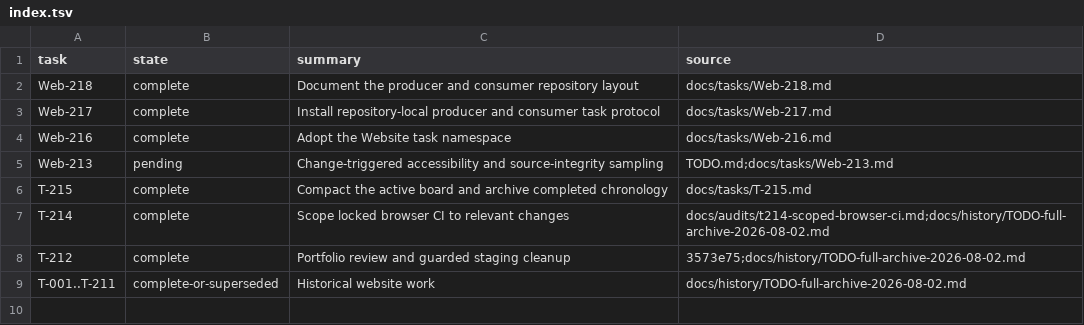
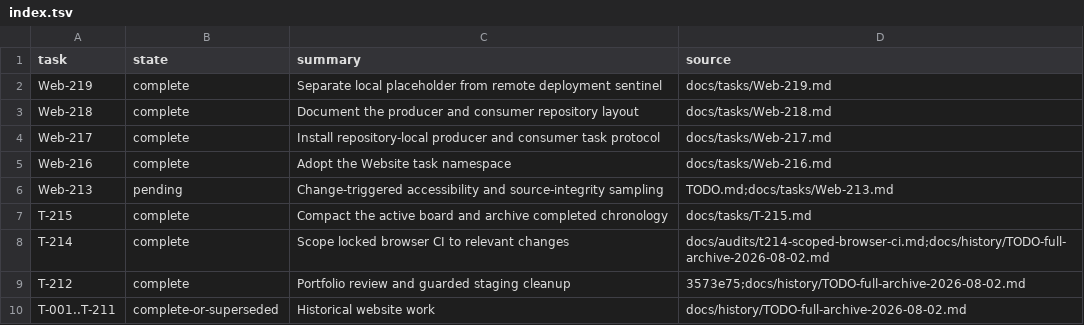
Before and after one commit to rioyokotalab/website, a TSV file: docs/tasks/index.tsv, drawn as a sheet; the diff names each change by its address in the sheet, - before the commit and + after, or states it on an @@ line.

```diff
--- a/docs/tasks/index.tsv
+++ b/docs/tasks/index.tsv
+row 2: Web-219 | complete | Separate local placeholder from remote deployment sentinel | docs/tasks/Web-219.md
```
Also changed, not shown: 7 other files.
